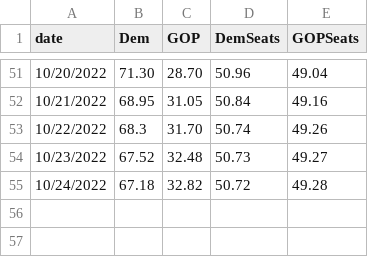
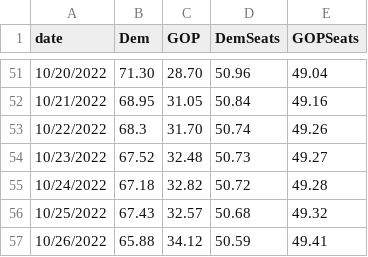
Before and after one commit to djrubio2/forecast2022, a CSV file: data.csv, drawn as a sheet; only a part is shown, gaps mark what is left out; the diff names each change by its address in the sheet, - before the commit and + after, or states it on an @@ line.

```diff
--- a/data.csv
+++ b/data.csv
+row 56: 10/25/2022 | 67.43 | 32.57 | 50.68 | 49.32
+row 57: 10/26/2022 | 65.88 | 34.12 | 50.59 | 49.41
```
Also changed, not shown: 2 other files.
